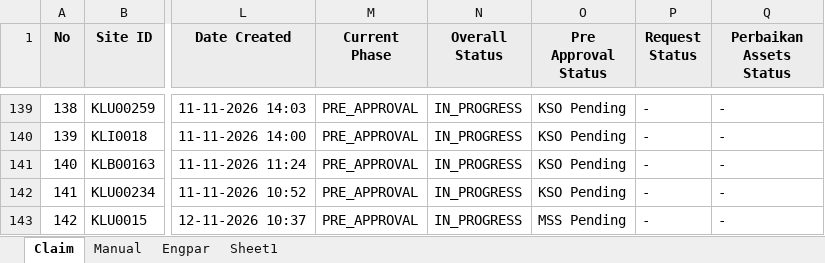
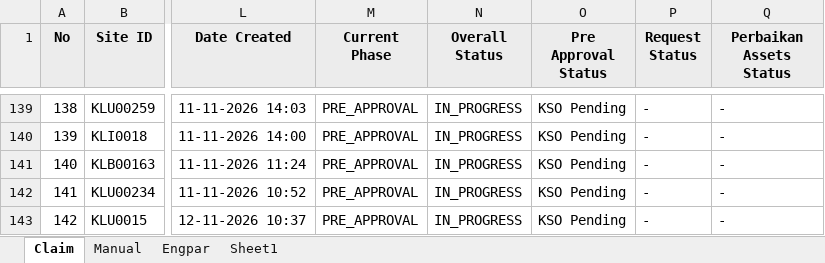
Before and after one commit to Harpaj6688/GaransiAMS, an Excel workbook: Garansi_AMS.xlsx, sheet Claim, drawn as a sheet; only a part is shown, gaps mark what is left out; values as stored, in another font and other column widths than the file's, no borders; the diff names each change by its address in the sheet, - before the commit and + after, or states it on an @@ line.

Commit message:
Add files via upload

```diff
--- a/Garansi_AMS.xlsx (sheet Claim)
+++ b/Garansi_AMS.xlsx (sheet Claim)
-O143 (Pre Approval Status): MSS Pending
+O143 (Pre Approval Status): KSO Pending
```
Also changed, not shown: sheet Manual.
